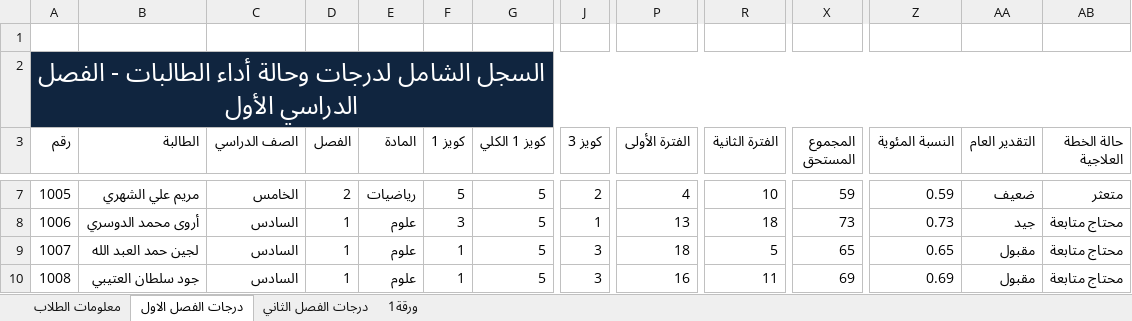
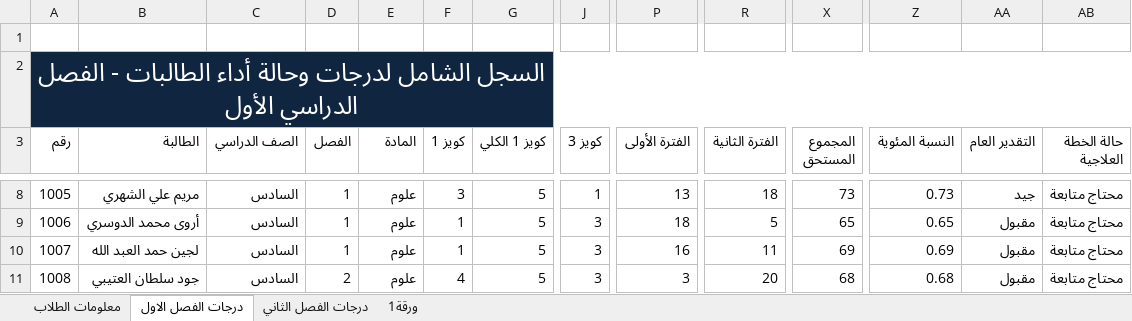
Before and after one commit to ahmedyoussef542003/ExcelProject, an Excel workbook: students_system.xlsx, sheet درجات الفصل الاول, drawn as a sheet; only a part is shown, gaps mark what is left out; values as stored, in another font and other column widths than the file's, no borders; table styles not drawn; addresses are those after the commit; the diff covers the shown part only; the diff names each change by its address in the sheet, - before the commit and + after, or states it on an @@ line.

```diff
--- a/students_system.xlsx (sheet درجات الفصل الاول)
+++ b/students_system.xlsx (sheet درجات الفصل الاول)
-C8 (الصف الدراسي): الخامس
+C8 (الصف الدراسي): السادس
-D8 (الفصل): 2
+D8 (الفصل): 1
-E8 (المادة): رياضيات
+E8 (المادة): علوم
-F8 (كويز 1): 5
+F8 (كويز 1): 3
-J8 (كويز 3): 2
+J8 (كويز 3): 1
-P8 (الفترة الأولى): 4
+P8 (الفترة الأولى): 13
-R8 (الفترة الثانية): 10
+R8 (الفترة الثانية): 18
-X8 (المجموع المستحق): 59
+X8 (المجموع المستحق): 73
-Z8 (النسبة المئوية): 0.59
+Z8 (النسبة المئوية): 0.73
-AA8 (التقدير العام): ضعيف
+AA8 (التقدير العام): جيد
-AB8 (حالة الخطة العلاجية): متعثر
+AB8 (حالة الخطة العلاجية): محتاج متابعة
-F9 (كويز 1): 3
+F9 (كويز 1): 1
-J9 (كويز 3): 1
+J9 (كويز 3): 3
-P9 (الفترة الأولى): 13
+P9 (الفترة الأولى): 18
-R9 (الفترة الثانية): 18
+R9 (الفترة الثانية): 5
-X9 (المجموع المستحق): 73
+X9 (المجموع المستحق): 65
-Z9 (النسبة المئوية): 0.73
+Z9 (النسبة المئوية): 0.65
-AA9 (التقدير العام): جيد
+AA9 (التقدير العام): مقبول
-P10 (الفترة الأولى): 18
+P10 (الفترة الأولى): 16
-R10 (الفترة الثانية): 5
+R10 (الفترة الثانية): 11
-X10 (المجموع المستحق): 65
+X10 (المجموع المستحق): 69
-Z10 (النسبة المئوية): 0.65
+Z10 (النسبة المئوية): 0.69
-D11 (الفصل): 1
+D11 (الفصل): 2
-F11 (كويز 1): 1
+F11 (كويز 1): 4
-P11 (الفترة الأولى): 16
+P11 (الفترة الأولى): 3
-R11 (الفترة الثانية): 11
+R11 (الفترة الثانية): 20
-X11 (المجموع المستحق): 69
+X11 (المجموع المستحق): 68
-Z11 (النسبة المئوية): 0.69
+Z11 (النسبة المئوية): 0.68
```
Also changed, not shown: 2 added rows, 1 removed row and 39 edited cells elsewhere in this sheet, sheet درجات الفصل الثاني, sheet ورقة1, formulas that keep their value, 1 other file.
